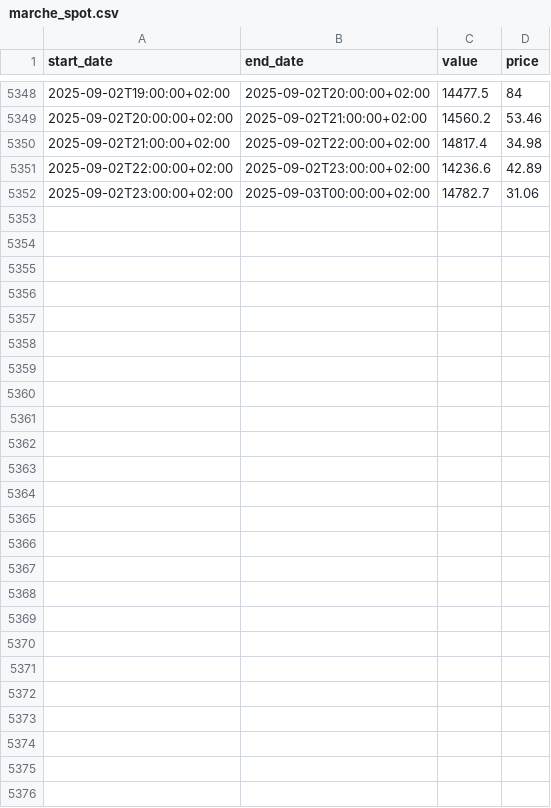
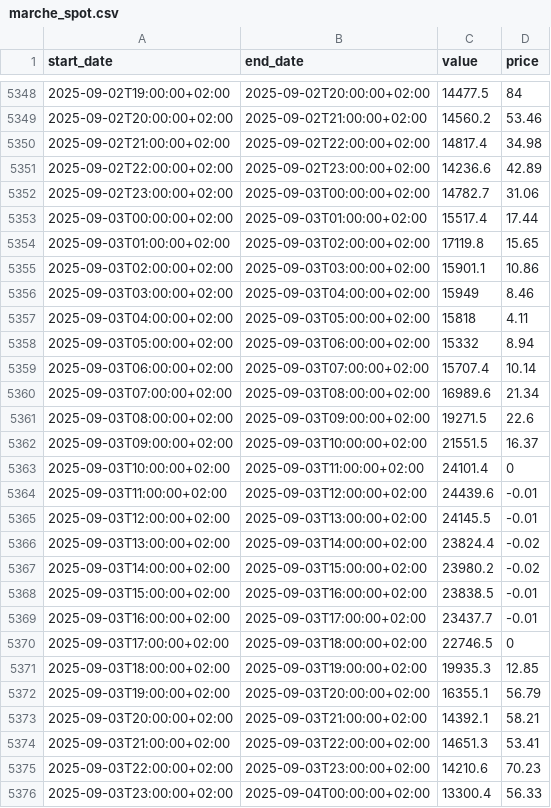
Before and after one commit to mariaVictoire/MarcheSpot, a CSV file: marche_spot.csv, drawn as a sheet; only a part is shown, gaps mark what is left out; the diff names each change by its address in the sheet, - before the commit and + after, or states it on an @@ line.

```diff
--- a/marche_spot.csv
+++ b/marche_spot.csv
+row 5353: 2025-09-03T00:00:00+02:00 | 2025-09-03T01:00:00+02:00 | 15517.4 | 17.44
+row 5354: 2025-09-03T01:00:00+02:00 | 2025-09-03T02:00:00+02:00 | 17119.8 | 15.65
+row 5355: 2025-09-03T02:00:00+02:00 | 2025-09-03T03:00:00+02:00 | 15901.1 | 10.86
+row 5356: 2025-09-03T03:00:00+02:00 | 2025-09-03T04:00:00+02:00 | 15949 | 8.46
+row 5357: 2025-09-03T04:00:00+02:00 | 2025-09-03T05:00:00+02:00 | 15818 | 4.11
+row 5358: 2025-09-03T05:00:00+02:00 | 2025-09-03T06:00:00+02:00 | 15332 | 8.94
+row 5359: 2025-09-03T06:00:00+02:00 | 2025-09-03T07:00:00+02:00 | 15707.4 | 10.14
+row 5360: 2025-09-03T07:00:00+02:00 | 2025-09-03T08:00:00+02:00 | 16989.6 | 21.34
+row 5361: 2025-09-03T08:00:00+02:00 | 2025-09-03T09:00:00+02:00 | 19271.5 | 22.6
+row 5362: 2025-09-03T09:00:00+02:00 | 2025-09-03T10:00:00+02:00 | 21551.5 | 16.37
+row 5363: 2025-09-03T10:00:00+02:00 | 2025-09-03T11:00:00+02:00 | 24101.4 | 0
+row 5364: 2025-09-03T11:00:00+02:00 | 2025-09-03T12:00:00+02:00 | 24439.6 | -0.01
+row 5365: 2025-09-03T12:00:00+02:00 | 2025-09-03T13:00:00+02:00 | 24145.5 | -0.01
+row 5366: 2025-09-03T13:00:00+02:00 | 2025-09-03T14:00:00+02:00 | 23824.4 | -0.02
+row 5367: 2025-09-03T14:00:00+02:00 | 2025-09-03T15:00:00+02:00 | 23980.2 | -0.02
+row 5368: 2025-09-03T15:00:00+02:00 | 2025-09-03T16:00:00+02:00 | 23838.5 | -0.01
+row 5369: 2025-09-03T16:00:00+02:00 | 2025-09-03T17:00:00+02:00 | 23437.7 | -0.01
+row 5370: 2025-09-03T17:00:00+02:00 | 2025-09-03T18:00:00+02:00 | 22746.5 | 0
+row 5371: 2025-09-03T18:00:00+02:00 | 2025-09-03T19:00:00+02:00 | 19935.3 | 12.85
+row 5372: 2025-09-03T19:00:00+02:00 | 2025-09-03T20:00:00+02:00 | 16355.1 | 56.79
+row 5373: 2025-09-03T20:00:00+02:00 | 2025-09-03T21:00:00+02:00 | 14392.1 | 58.21
+row 5374: 2025-09-03T21:00:00+02:00 | 2025-09-03T22:00:00+02:00 | 14651.3 | 53.41
+row 5375: 2025-09-03T22:00:00+02:00 | 2025-09-03T23:00:00+02:00 | 14210.6 | 70.23
+row 5376: 2025-09-03T23:00:00+02:00 | 2025-09-04T00:00:00+02:00 | 13300.4 | 56.33
```
